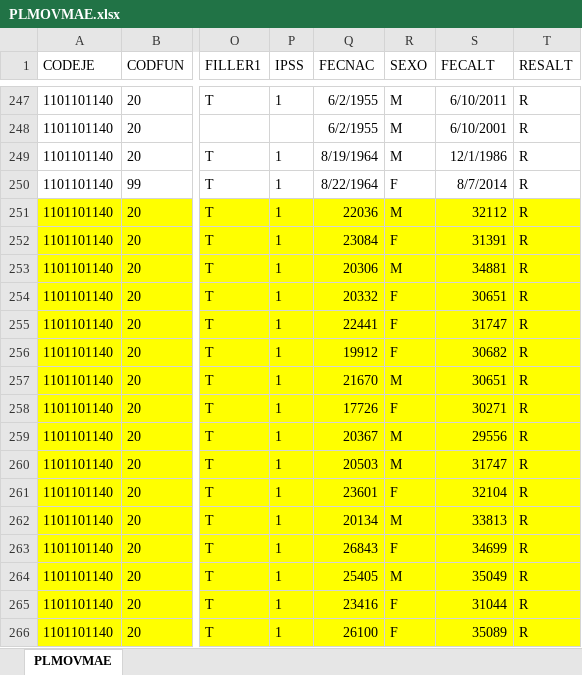
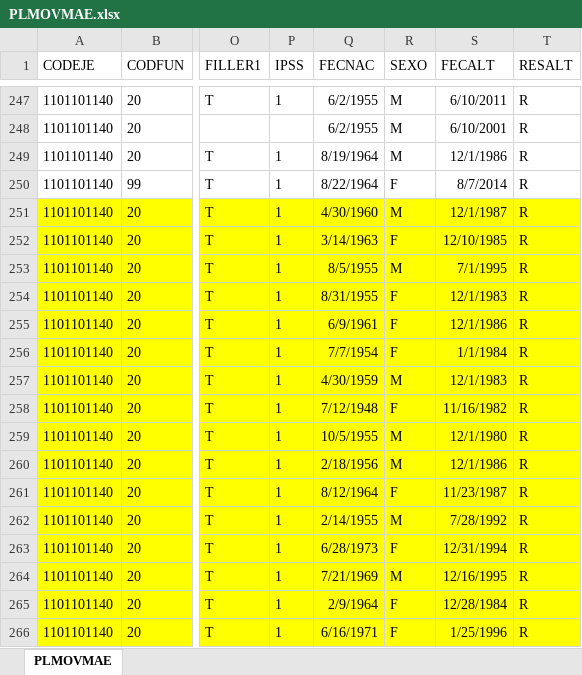
Before and after one commit to HospitalHuaycan/haberes, an Excel workbook: apps/load_data/2014/10/PLMOVMAE.xlsx, sheet PLMOVMAE, drawn as a sheet; only a part is shown, gaps mark what is left out; values as stored, in another font and other column widths than the file's, no borders; the diff covers the shown part only; the diff names each change by its address in the sheet, - before the commit and + after, or states it on an @@ line.

Commit message:
fix: :card_file_box: FIX DATA 2014

```diff
--- a/apps/load_data/2014/10/PLMOVMAE.xlsx (sheet PLMOVMAE)
+++ b/apps/load_data/2014/10/PLMOVMAE.xlsx (sheet PLMOVMAE)
-Q251 (FECNAC): 22036
+Q251 (FECNAC): 4/30/1960
-S251 (FECALT): 32112
+S251 (FECALT): 12/1/1987
-Q252 (FECNAC): 23084
+Q252 (FECNAC): 3/14/1963
-S252 (FECALT): 31391
+S252 (FECALT): 12/10/1985
-Q253 (FECNAC): 20306
+Q253 (FECNAC): 8/5/1955
-S253 (FECALT): 34881
+S253 (FECALT): 7/1/1995
-Q254 (FECNAC): 20332
+Q254 (FECNAC): 8/31/1955
-S254 (FECALT): 30651
+S254 (FECALT): 12/1/1983
-Q255 (FECNAC): 22441
+Q255 (FECNAC): 6/9/1961
-S255 (FECALT): 31747
+S255 (FECALT): 12/1/1986
-Q256 (FECNAC): 19912
+Q256 (FECNAC): 7/7/1954
-S256 (FECALT): 30682
+S256 (FECALT): 1/1/1984
-Q257 (FECNAC): 21670
+Q257 (FECNAC): 4/30/1959
-S257 (FECALT): 30651
+S257 (FECALT): 12/1/1983
-Q258 (FECNAC): 17726
+Q258 (FECNAC): 7/12/1948
-S258 (FECALT): 30271
+S258 (FECALT): 11/16/1982
-Q259 (FECNAC): 20367
+Q259 (FECNAC): 10/5/1955
-S259 (FECALT): 29556
+S259 (FECALT): 12/1/1980
-Q260 (FECNAC): 20503
+Q260 (FECNAC): 2/18/1956
-S260 (FECALT): 31747
+S260 (FECALT): 12/1/1986
-Q261 (FECNAC): 23601
+Q261 (FECNAC): 8/12/1964
-S261 (FECALT): 32104
+S261 (FECALT): 11/23/1987
-Q262 (FECNAC): 20134
+Q262 (FECNAC): 2/14/1955
-S262 (FECALT): 33813
+S262 (FECALT): 7/28/1992
-Q263 (FECNAC): 26843
+Q263 (FECNAC): 6/28/1973
-S263 (FECALT): 34699
+S263 (FECALT): 12/31/1994
-Q264 (FECNAC): 25405
+Q264 (FECNAC): 7/21/1969
-S264 (FECALT): 35049
+S264 (FECALT): 12/16/1995
-Q265 (FECNAC): 23416
+Q265 (FECNAC): 2/9/1964
-S265 (FECALT): 31044
+S265 (FECALT): 12/28/1984
-Q266 (FECNAC): 26100
+Q266 (FECNAC): 6/16/1971
-S266 (FECALT): 35089
+S266 (FECALT): 1/25/1996
```
Also changed, not shown: 254 edited cells elsewhere in this sheet, apps/load_data/2014/04/PLMOVMAE.xlsx, apps/load_data/2014/05/PLMOVMAE.xlsx, 8 other files.
